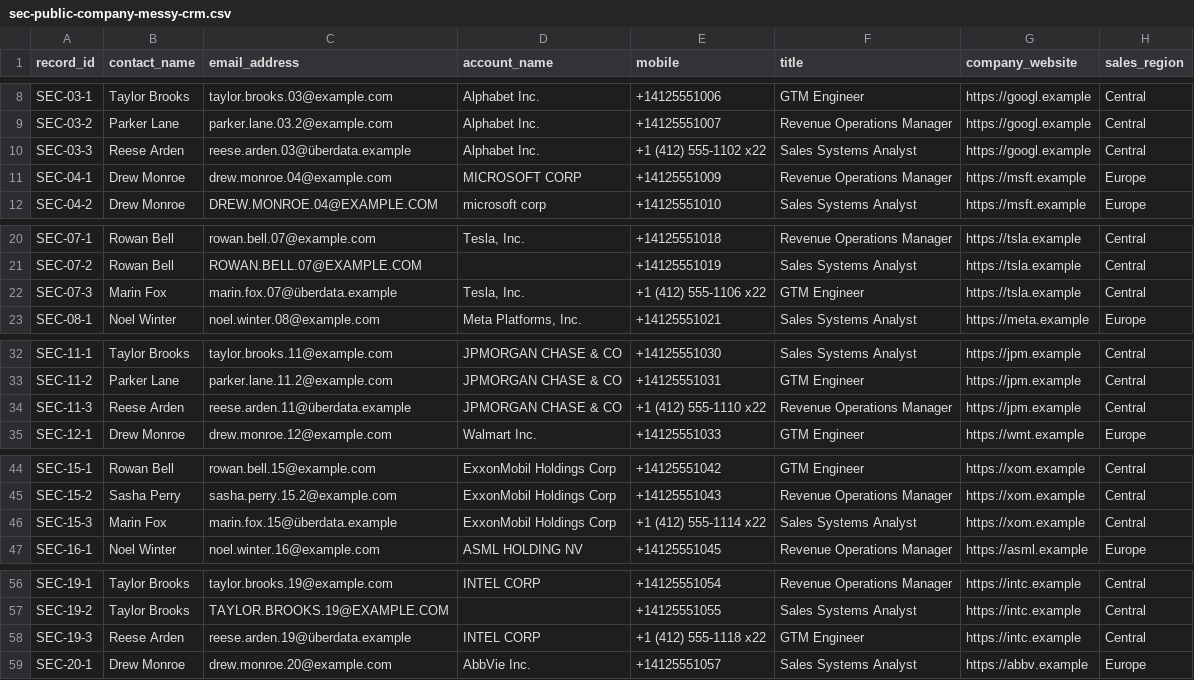
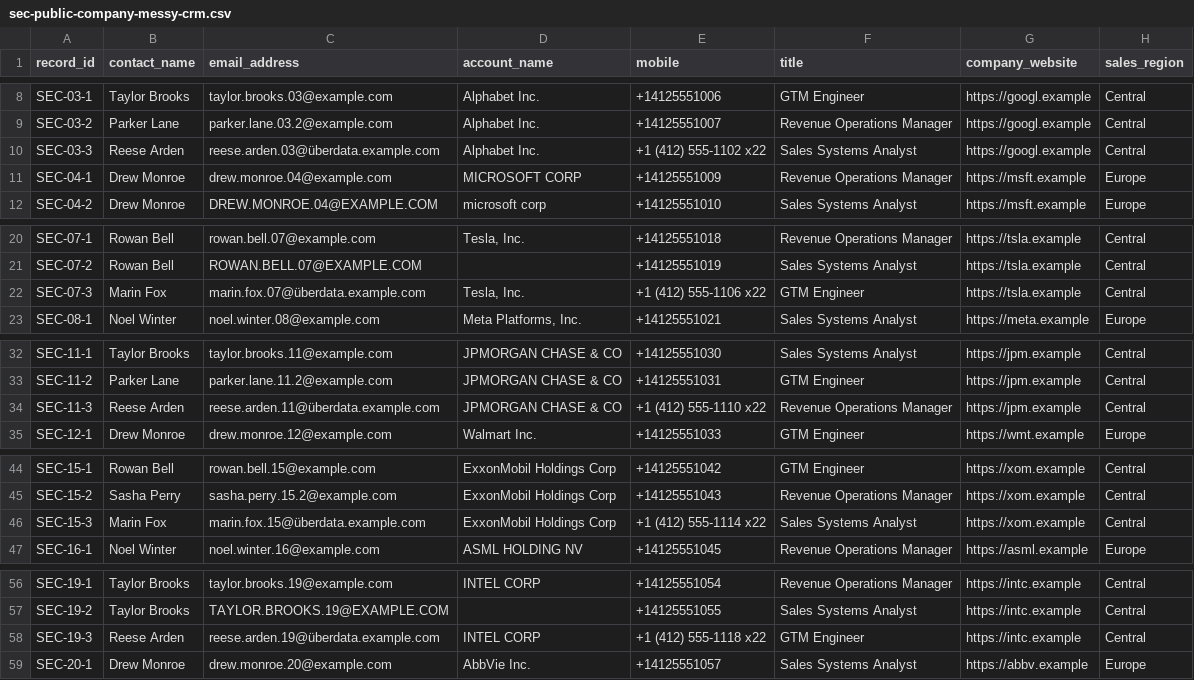
Before and after one commit to harrisonoconnorhover/gtm-control-tower, a CSV file: public/sec-public-company-messy-crm.csv, drawn as a sheet; only a part is shown, gaps mark what is left out; the diff covers the shown part only; the diff names each change by its address in the sheet, - before the commit and + after, or states it on an @@ line.

```diff
--- a/public/sec-public-company-messy-crm.csv
+++ b/public/sec-public-company-messy-crm.csv
-C10 (email_address): reese.arden.03@überdata.example
+C10 (email_address): reese.arden.03@überdata.example.com
-C22 (email_address): marin.fox.07@überdata.example
+C22 (email_address): marin.fox.07@überdata.example.com
-C34 (email_address): reese.arden.11@überdata.example
+C34 (email_address): reese.arden.11@überdata.example.com
-C46 (email_address): marin.fox.15@überdata.example
+C46 (email_address): marin.fox.15@überdata.example.com
-C58 (email_address): reese.arden.19@überdata.example
+C58 (email_address): reese.arden.19@überdata.example.com
```
Also changed, not shown: 1 edited cell elsewhere in this file, 7 other files.
